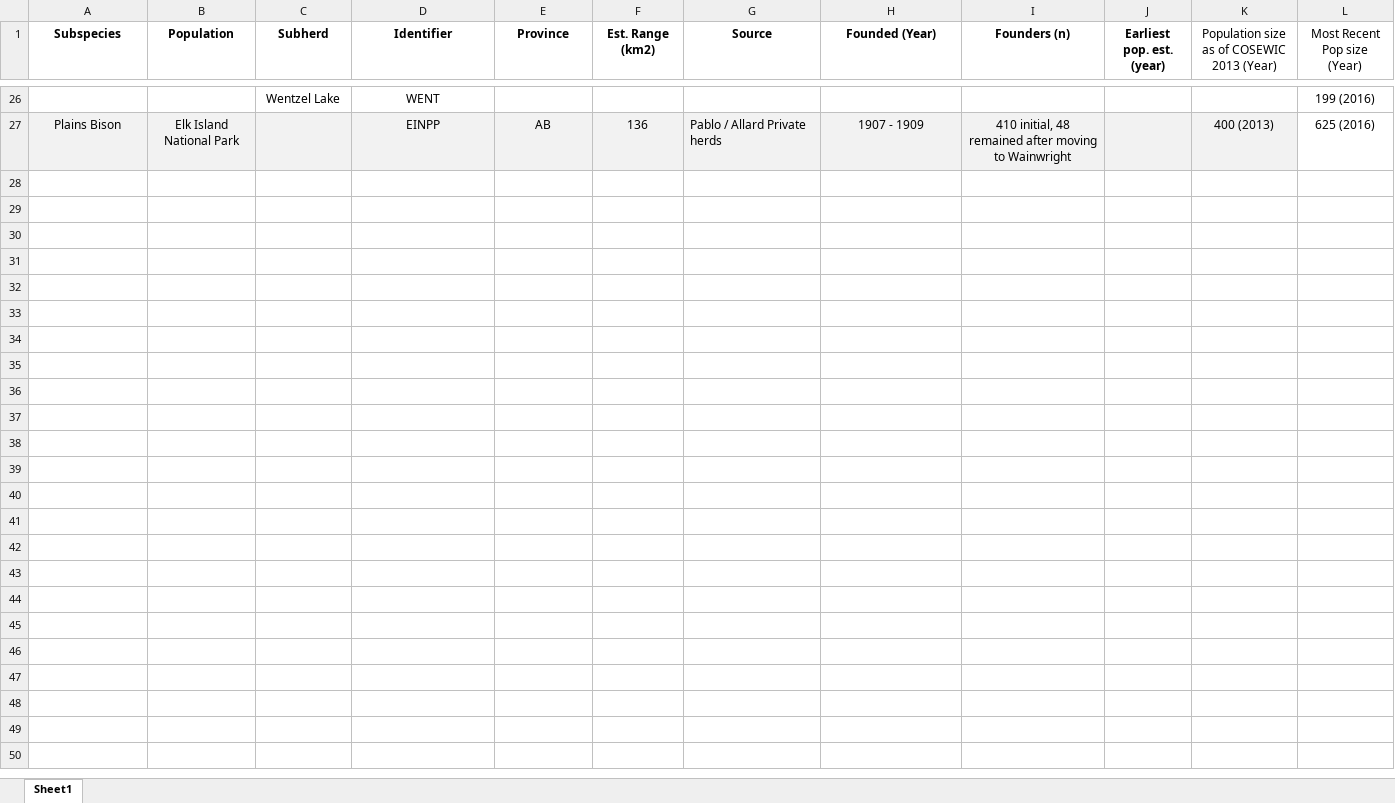
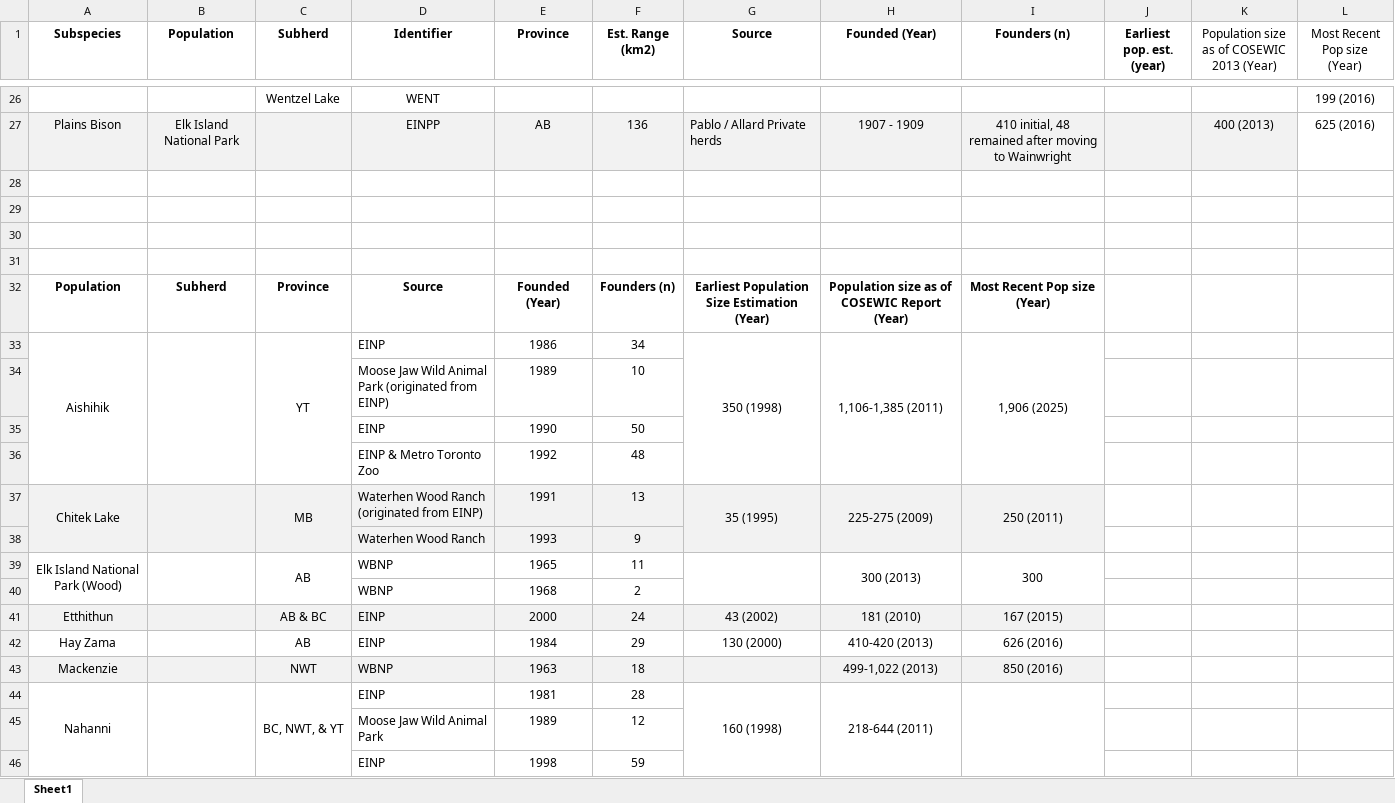
Before and after one commit to alexdepew/woodbison, an Excel workbook: tables/Pop_Sizes.xlsx, sheet Sheet1, drawn as a sheet; only a part is shown, gaps mark what is left out; values as stored, in another font and other column widths than the file's, no borders; the diff covers the shown part only; the diff names each change by its address in the sheet, - before the commit and + after, or states it on an @@ line.

```diff
--- a/tables/Pop_Sizes.xlsx (sheet Sheet1)
+++ b/tables/Pop_Sizes.xlsx (sheet Sheet1)
+row 28: (empty)
+row 29: (empty)
+row 30: (empty)
+row 31: (empty)
+row 32: Population | Subherd | Province | Source | Founded (Year) | Founders (n) | Earliest Population Size Estimation (Year) | Population size as of COSEWIC Report (Year) | Most Recent Pop size (Year)
+row 33: Aishihik |  | YT | EINP | 1986 | 34 | 350 (1998) | 1,106-1,385 (2011) | 1,906 (2025)
+row 34:  |  |  | Moose Jaw Wild Animal Park (originated from EINP) | 1989 | 10
+row 35:  |  |  | EINP | 1990 | 50
+row 36:  |  |  | EINP & Metro Toronto Zoo | 1992 | 48
+row 37: Chitek Lake |  | MB | Waterhen Wood Ranch (originated from EINP) | 1991 | 13 | 35 (1995) | 225-275 (2009) | 250 (2011)
+row 38:  |  |  | Waterhen Wood Ranch | 1993 | 9
+row 39: Elk Island National Park (Wood) |  | AB | WBNP | 1965 | 11 |  | 300 (2013) | 300
+row 40:  |  |  | WBNP | 1968 | 2
+row 41: Etthithun |  | AB & BC | EINP | 2000 | 24 | 43 (2002) | 181 (2010) | 167 (2015)
+row 42: Hay Zama |  | AB | EINP | 1984 | 29 | 130 (2000) | 410-420 (2013) | 626 (2016)
+row 43: Mackenzie |  | NWT | WBNP | 1963 | 18 |  | 499-1,022 (2013) | 850 (2016)
+row 44: Nahanni |  | BC, NWT, & YT | EINP | 1981 | 28 | 160 (1998) | 218-644 (2011)
+row 45:  |  |  | Moose Jaw Wild Animal Park | 1989 | 12
+row 46:  |  |  | EINP | 1998 | 59
```
Also changed, not shown: 12 added rows elsewhere in this sheet, 45 other files.
